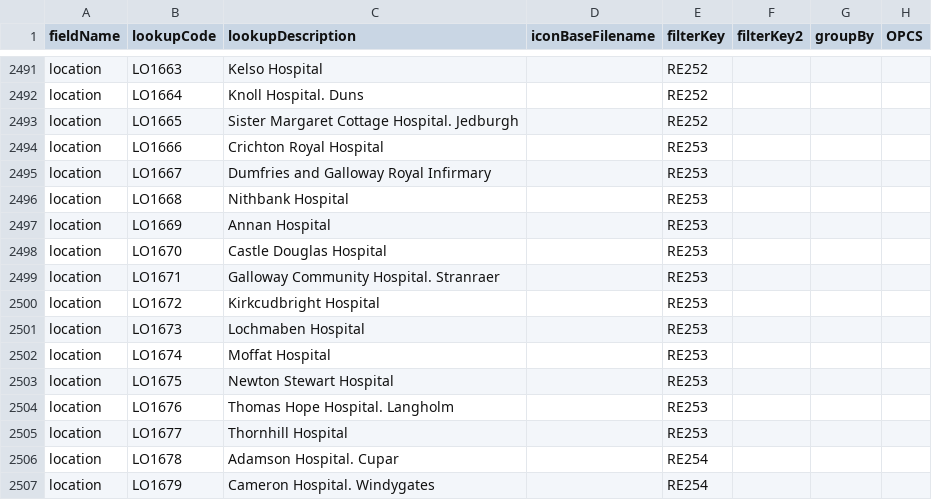
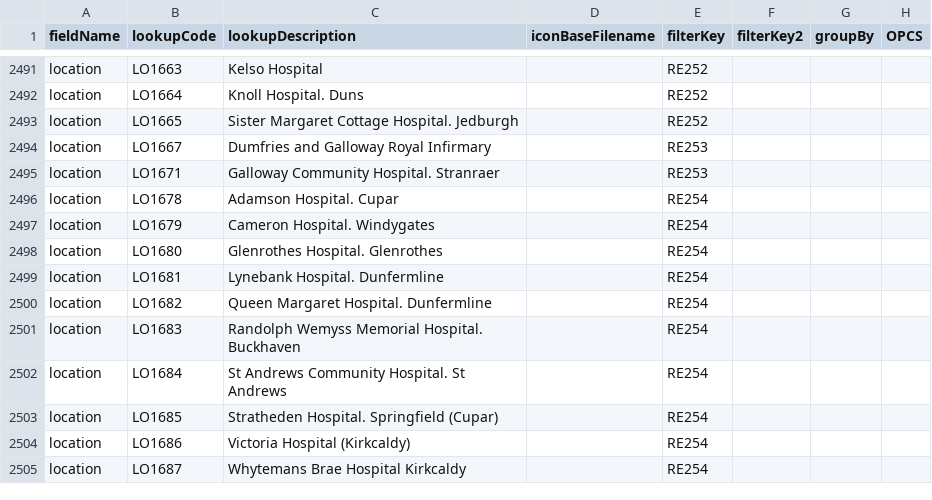
Before and after one commit to homepark/lkups, a CSV file: mbylkup.csv, drawn as a sheet; only a part is shown, gaps mark what is left out; the shorter side is filled out with more unchanged rows.

Commit message:
Update mbylkup.csv
Tidyed up Dumfries and Galloway

```diff
--- a/mbylkup.csv
+++ b/mbylkup.csv
@@ -2493,14 +2493,4 @@ location,LO1664,Knoll Hospital. Duns,,RE252,,,,
 location,LO1665,Sister Margaret Cottage Hospital. Jedburgh,,RE252,,,,
-location,LO1666,Crichton Royal Hospital,,RE253,,,,
 location,LO1667,Dumfries and Galloway Royal Infirmary,,RE253,,,,
-location,LO1668,Nithbank Hospital,,RE253,,,,
-location,LO1669,Annan Hospital,,RE253,,,,
-location,LO1670,Castle Douglas Hospital,,RE253,,,,
 location,LO1671,Galloway Community Hospital. Stranraer,,RE253,,,,
-location,LO1672,Kirkcudbright Hospital,,RE253,,,,
-location,LO1673,Lochmaben Hospital,,RE253,,,,
-location,LO1674,Moffat Hospital,,RE253,,,,
-location,LO1675,Newton Stewart Hospital,,RE253,,,,
-location,LO1676,Thomas Hope Hospital. Langholm,,RE253,,,,
-location,LO1677,Thornhill Hospital,,RE253,,,,
 location,LO1678,Adamson Hospital. Cupar,,RE254,,,,
```
